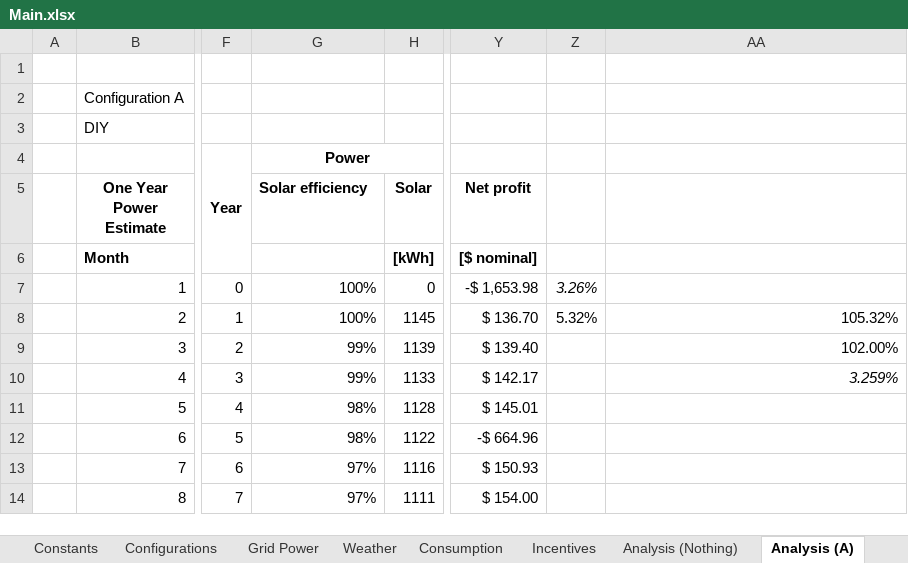
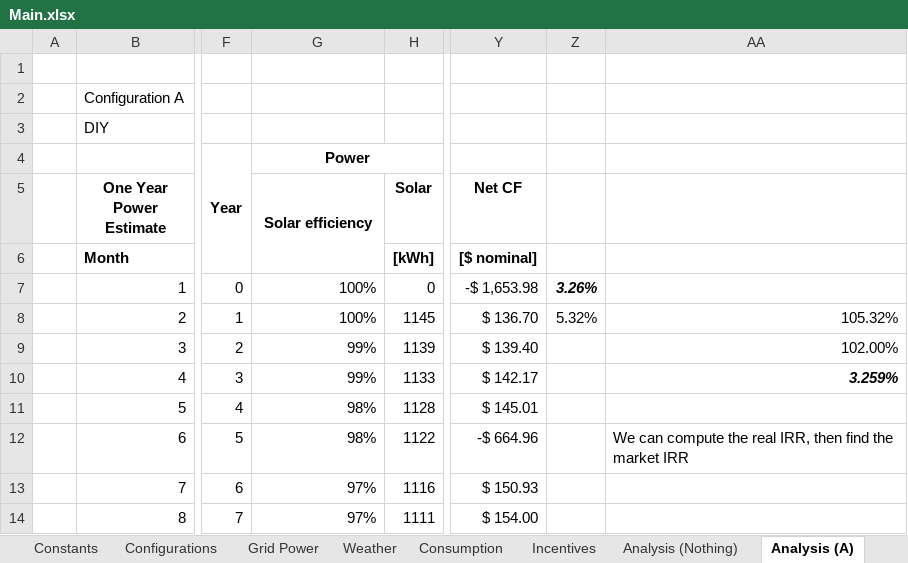
Before and after one commit to FSXAC/MECH431, an Excel workbook: data/Main.xlsx, sheet Analysis (A), drawn as a sheet; only a part is shown, gaps mark what is left out; values as stored, in another font and other column widths than the file's, no borders; charts and pictures not drawn; the diff covers the shown part only; the diff names each change by its address in the sheet, - before the commit and + after, or states it on an @@ line.

```diff
--- a/data/Main.xlsx (sheet Analysis (A))
+++ b/data/Main.xlsx (sheet Analysis (A))
-G5 alignment: left
+G5 alignment: center
+G5:G6 merged
-Y5: Net profit
+Y5: Net CF
-Z7 bold: off
+Z7 bold: on
-AA10 bold: off
+AA10 bold: on
-AA12: (empty)
+AA12: We can compute the real IRR, then find the market IRR
```
Also changed, not shown: 47 added rows elsewhere in this sheet, sheet Analysis (Nothing), sheet Replacement Analysis, sheet Constants, charts or pictures, 1 other file.
